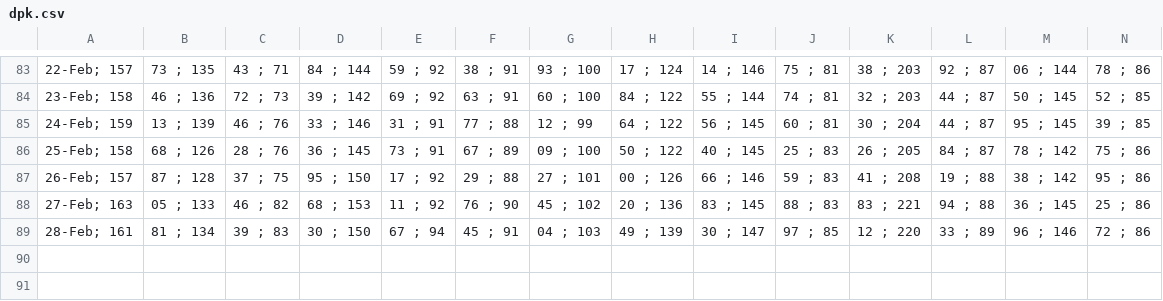
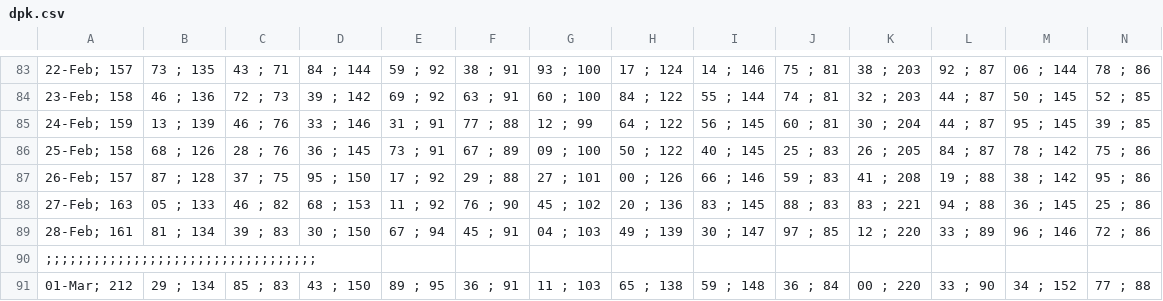
Before and after one commit to alganii14/grafik, a CSV file: csv kcp/dpk.csv, drawn as a sheet; only a part is shown, gaps mark what is left out; rows hold the shown columns only; the diff names each change by its address in the sheet, - before the commit and + after, or states it on an @@ line.

Commit message:
Update data 1 Maret 2026 - KCP, Konsol, Ritel, Mikro

```diff
--- a/csv kcp/dpk.csv
+++ b/csv kcp/dpk.csv
+row 90: ;;;;;;;;;;;;;;;;;;;;;;;;;;;;;;;;;;
+row 91: 01-Mar; 212 | 29 ; 134 | 85 ; 83 | 43 ; 150 | 89 ; 95 | 36 ; 91 | 11 ; 103 | 65 ; 138 | 59 ; 148 | 36 ; 84 | 00 ; 220 | 33 ; 90 | 34 ; 152 | 77 ; 88
```
Also changed, not shown: csv kcp/casa.csv, csv kcp/depo.csv, 17 other files.
